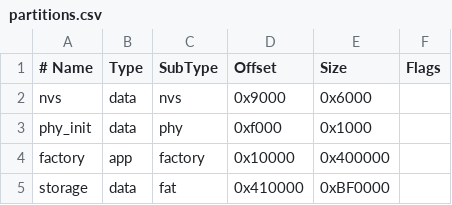
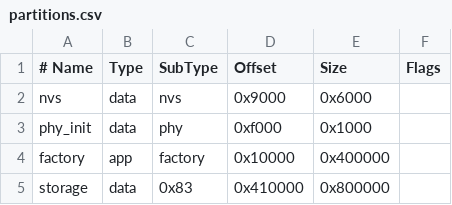
Before and after one commit to CmST0us/Parchment, a CSV file: partitions.csv, drawn as a sheet.

```diff
--- a/partitions.csv
+++ b/partitions.csv
@@ -4,2 +4,2 @@ phy_init, data, phy,     0xf000,  0x1000,
 factory,  app,  factory, 0x10000, 0x400000,
-storage,  data, fat,     0x410000,0xBF0000,
+storage,  data, 0x83,    0x410000,0x800000,
```
Also changed, not shown: 31 other files.
